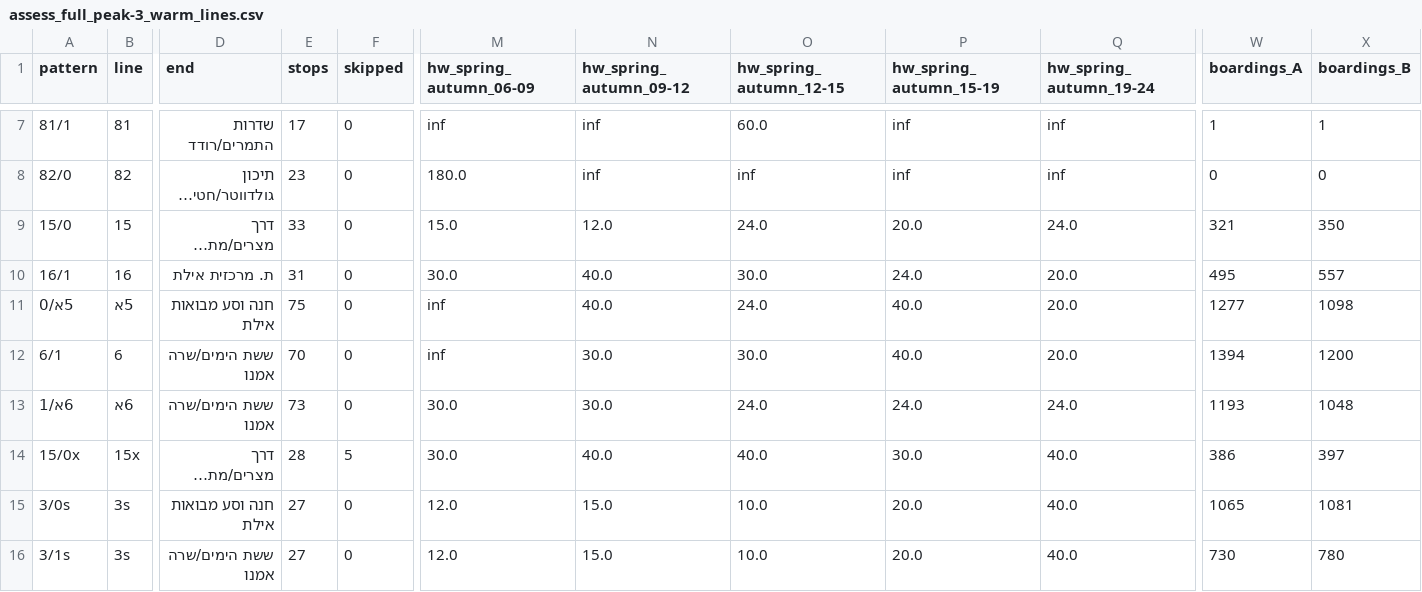
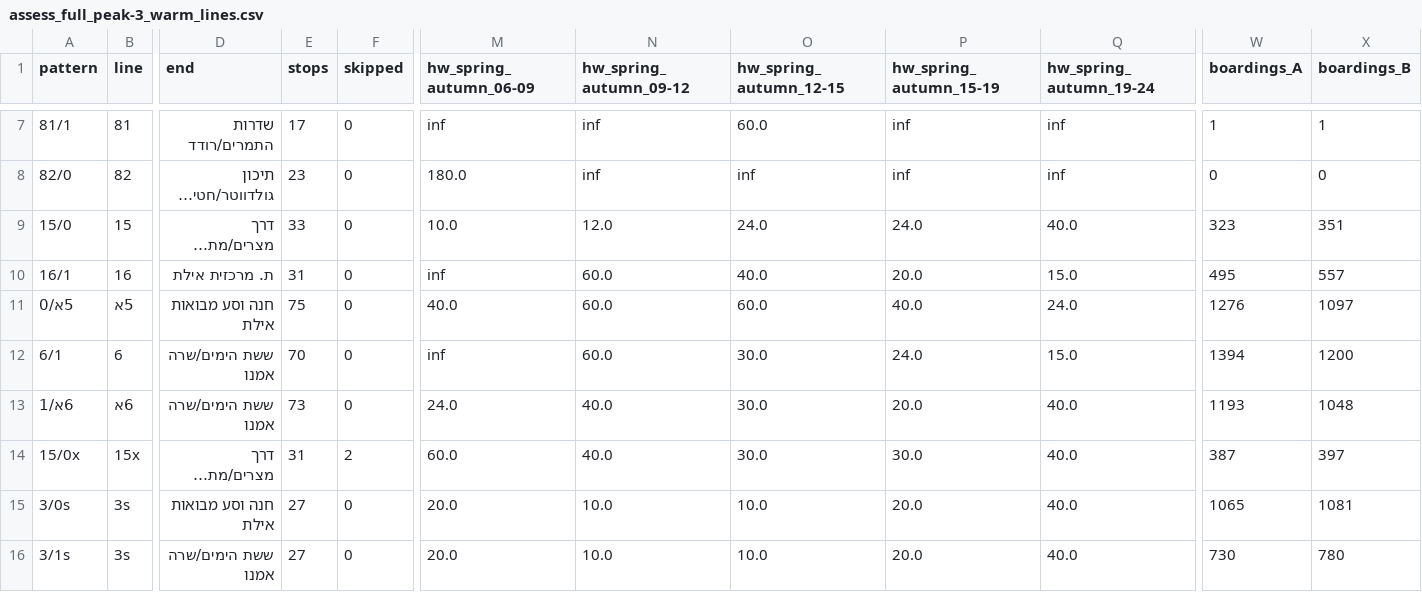
Before and after one commit to orenl833-tlv/eilat-bus-redesign, a CSV file: data/assess_full_peak-3_warm_lines.csv, drawn as a sheet; only a part is shown, gaps mark what is left out; long unchanged cells end in …; the diff covers the shown part only; the diff names each change by its address in the sheet, - before the commit and + after, or states it on an @@ line.

```diff
--- a/data/assess_full_peak-3_warm_lines.csv
+++ b/data/assess_full_peak-3_warm_lines.csv
-M9 (hw_spring_autumn_06-09): 15.0
+M9 (hw_spring_autumn_06-09): 10.0
-P9 (hw_spring_autumn_15-19): 20.0
+P9 (hw_spring_autumn_15-19): 24.0
-Q9 (hw_spring_autumn_19-24): 24.0
+Q9 (hw_spring_autumn_19-24): 40.0
-W9 (boardings_A): 321
+W9 (boardings_A): 323
-X9 (boardings_B): 350
+X9 (boardings_B): 351
-M10 (hw_spring_autumn_06-09): 30.0
+M10 (hw_spring_autumn_06-09): inf
-N10:N11 (hw_spring_autumn_09-12): 40.0
+N10:N11 (hw_spring_autumn_09-12): 60.0
-O10 (hw_spring_autumn_12-15): 30.0
+O10 (hw_spring_autumn_12-15): 40.0
-P10 (hw_spring_autumn_15-19): 24.0
+P10 (hw_spring_autumn_15-19): 20.0
-Q10 (hw_spring_autumn_19-24): 20.0
+Q10 (hw_spring_autumn_19-24): 15.0
-M11 (hw_spring_autumn_06-09): inf
+M11 (hw_spring_autumn_06-09): 40.0
-O11 (hw_spring_autumn_12-15): 24.0
+O11 (hw_spring_autumn_12-15): 60.0
-Q11 (hw_spring_autumn_19-24): 20.0
+Q11 (hw_spring_autumn_19-24): 24.0
-W11 (boardings_A): 1277
+W11 (boardings_A): 1276
-X11 (boardings_B): 1098
+X11 (boardings_B): 1097
-N12 (hw_spring_autumn_09-12): 30.0
+N12 (hw_spring_autumn_09-12): 60.0
-P12 (hw_spring_autumn_15-19): 40.0
+P12 (hw_spring_autumn_15-19): 24.0
-Q12 (hw_spring_autumn_19-24): 20.0
+Q12 (hw_spring_autumn_19-24): 15.0
-M13 (hw_spring_autumn_06-09): 30.0
+M13 (hw_spring_autumn_06-09): 24.0
-N13 (hw_spring_autumn_09-12): 30.0
+N13 (hw_spring_autumn_09-12): 40.0
-O13 (hw_spring_autumn_12-15): 24.0
+O13 (hw_spring_autumn_12-15): 30.0
-P13 (hw_spring_autumn_15-19): 24.0
+P13 (hw_spring_autumn_15-19): 20.0
-Q13 (hw_spring_autumn_19-24): 24.0
+Q13 (hw_spring_autumn_19-24): 40.0
-E14 (stops): 28
+E14 (stops): 31
-F14 (skipped): 5
+F14 (skipped): 2
-M14 (hw_spring_autumn_06-09): 30.0
+M14 (hw_spring_autumn_06-09): 60.0
-O14 (hw_spring_autumn_12-15): 40.0
+O14 (hw_spring_autumn_12-15): 30.0
-W14 (boardings_A): 386
+W14 (boardings_A): 387
-M15:M16 (hw_spring_autumn_06-09): 12.0
+M15:M16 (hw_spring_autumn_06-09): 20.0
-N15:N16 (hw_spring_autumn_09-12): 15.0
+N15:N16 (hw_spring_autumn_09-12): 10.0
```
Also changed, not shown: 15 edited cells elsewhere in this file, data/assess_full_peak-3_warm_areas.csv, data/assess_full_peak-3_warm_traveltime.csv, 17 other files.
